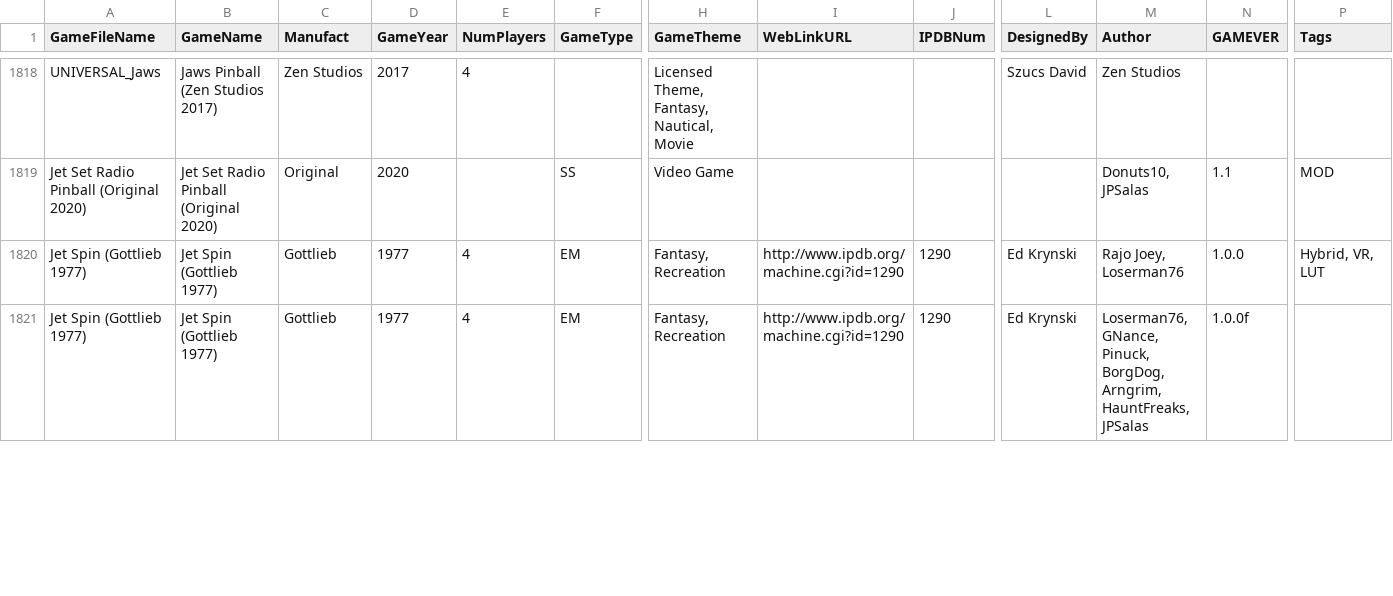
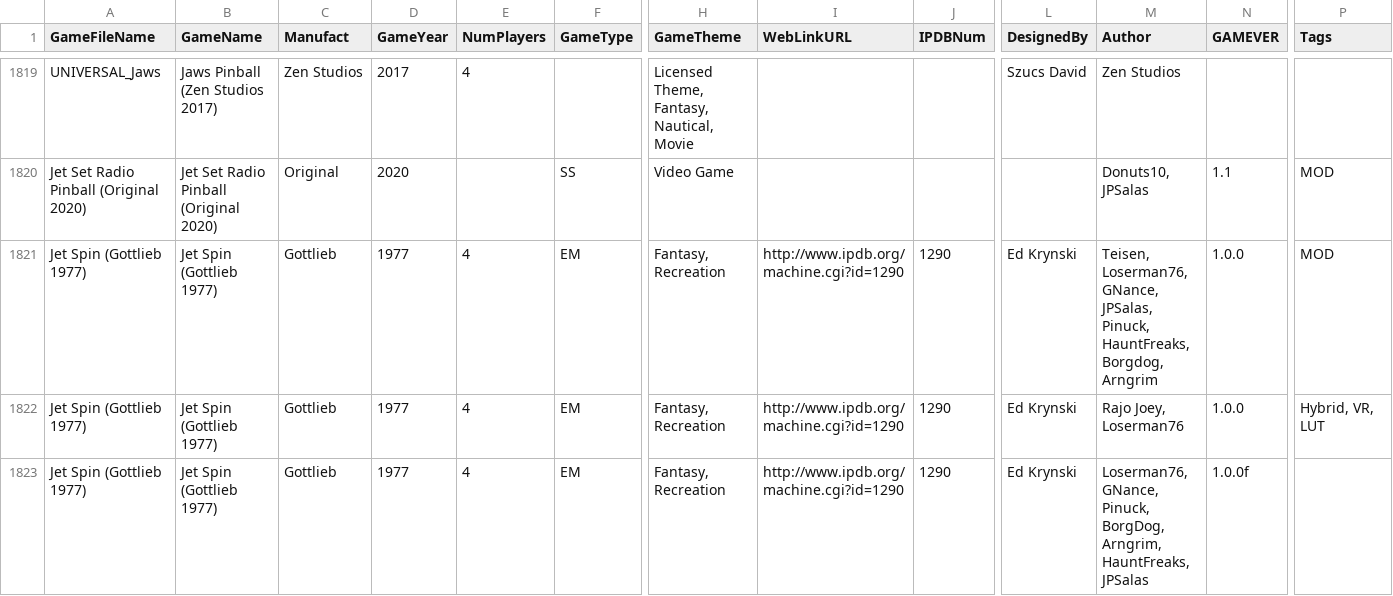
Before and after one commit to VirtualPinballSpreadsheet/vps-db, a CSV file: db/puplookup.csv, drawn as a sheet; only a part is shown, gaps mark what is left out; rows hold the shown columns only; the diff covers the shown part only; the diff names each change by its address in the sheet, - before the commit and + after, or states it on an @@ line.

```diff
--- a/db/puplookup.csv
+++ b/db/puplookup.csv
+row 1821: Jet Spin (Gottlieb 1977) | Jet Spin (Gottlieb 1977) | Gottlieb | 1977 | 4 | EM | Fantasy, Recreation | http://www.ipdb.org/machine.cgi?id=1290 | 1290 | Ed Krynski | Teisen, Loserman76, GNance, JPSalas, Pinuck, HauntFreaks, Borgdog, Arngrim | 1.0.0 | MOD
```
Also changed, not shown: 1 added row and 5 edited cells elsewhere in this file, 1 other file.
